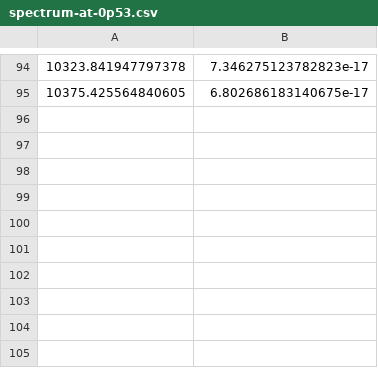
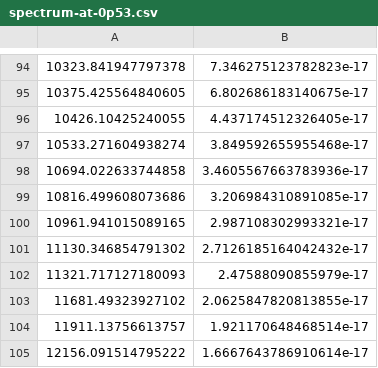
Before and after one commit to mrtommyb/messing-with-gw, a CSV file: data/spectrum-at-0p53.csv, drawn as a sheet; only a part is shown, gaps mark what is left out; the diff names each change by its address in the sheet, - before the commit and + after, or states it on an @@ line.

```diff
--- a/data/spectrum-at-0p53.csv
+++ b/data/spectrum-at-0p53.csv
+row 96: 10426.10425240055 | 4.437174512326405e-17
+row 97: 10533.271604938274 | 3.849592655955468e-17
+row 98: 10694.022633744858 | 3.4605567663783936e-17
+row 99: 10816.499608073686 | 3.206984310891085e-17
+row 100: 10961.941015089165 | 2.987108302993321e-17
+row 101: 11130.346854791302 | 2.7126185164042432e-17
+row 102: 11321.717127180093 | 2.47588090855979e-17
+row 103: 11681.49323927102 | 2.0625847820813855e-17
+row 104: 11911.13756613757 | 1.921170648468514e-17
+row 105: 12156.091514795222 | 1.6667643786910614e-17
```
Also changed, not shown: data/spectrum-at-0p49.csv, data/spectrum-at-3p46.csv, 24 other files.
